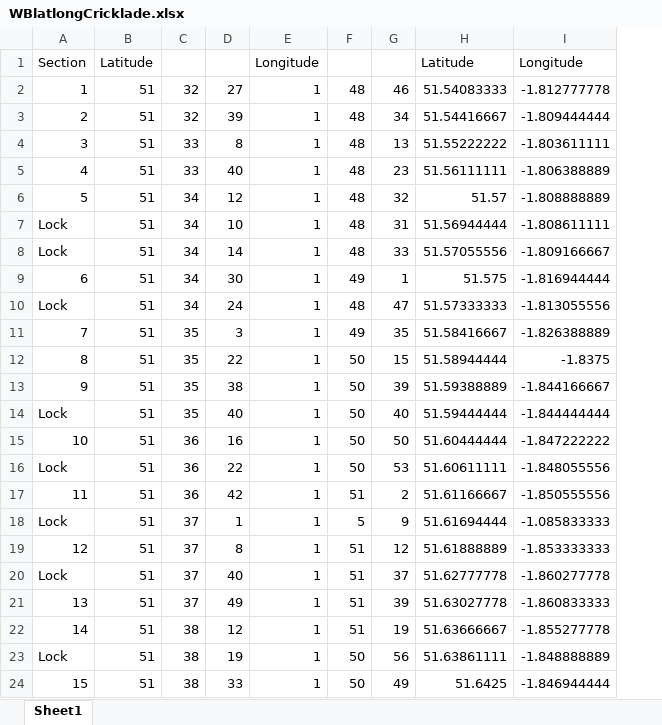
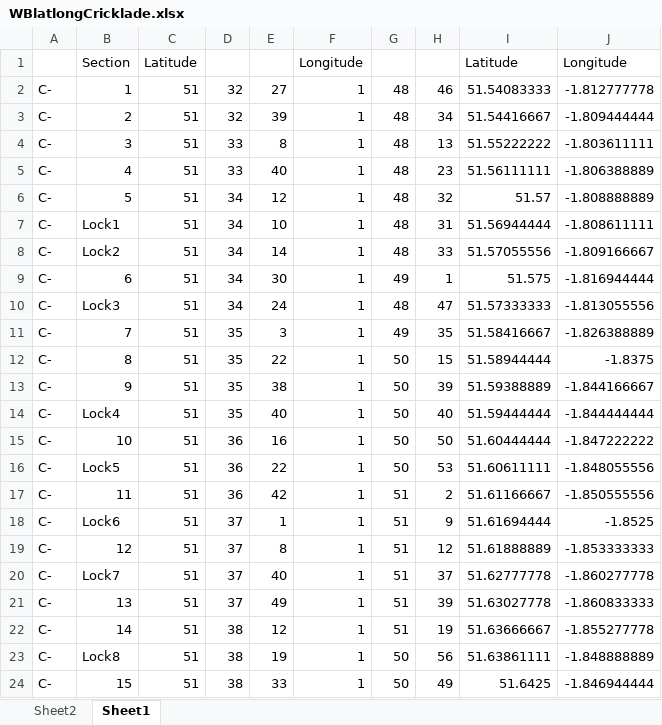
Before and after one commit to LauraS-C/Canals, an Excel workbook: KA_Data/WBlatlongCricklade.xlsx, sheet Sheet1, drawn as a sheet; values as stored, in another font and other column widths than the file's, no borders; addresses are those after the commit; the diff names each change by its address in the sheet, - before the commit and + after, or states it on an @@ line.

```diff
--- a/KA_Data/WBlatlongCricklade.xlsx (sheet Sheet1)
+++ b/KA_Data/WBlatlongCricklade.xlsx (sheet Sheet1)
+sheet tab: Sheet2
+column A, rows 2-24: all C-
-B7: Lock
+B7: Lock1
-B8: Lock
+B8: Lock2
-B10: Lock
+B10: Lock3
-B14: Lock
+B14: Lock4
-B16: Lock
+B16: Lock5
-B18: Lock
+B18: Lock6
-G18: 5
+G18: 51
-J18: -1.085833333
+J18: -1.8525
-B20: Lock
+B20: Lock7
-B23: Lock
+B23: Lock8
```
Also changed, not shown: formulas that keep their value, 2 other files.
